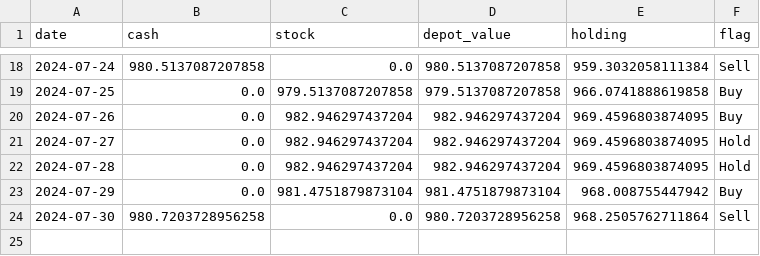
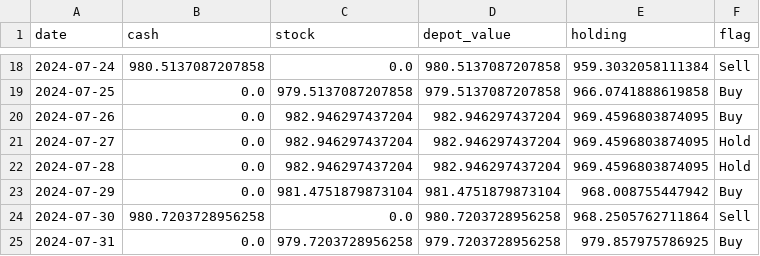
Before and after one commit to CastIehard/Stock-Prediction-AI, a CSV file: Stocks/Verizon/depot.csv, drawn as a sheet; only a part is shown, gaps mark what is left out.

```diff
--- a/Stocks/Verizon/depot.csv
+++ b/Stocks/Verizon/depot.csv
@@ -24 +24,2 @@ date,cash,stock,depot_value,holding,flag
 2024-07-30,980.7203728956258,0.0,980.7203728956258,968.2505762711864,Sell
+2024-07-31,0.0,979.7203728956258,979.7203728956258,979.857975786925,Buy
```
Also changed, not shown: Stocks/Adobe/depot.csv, 2 other files.
